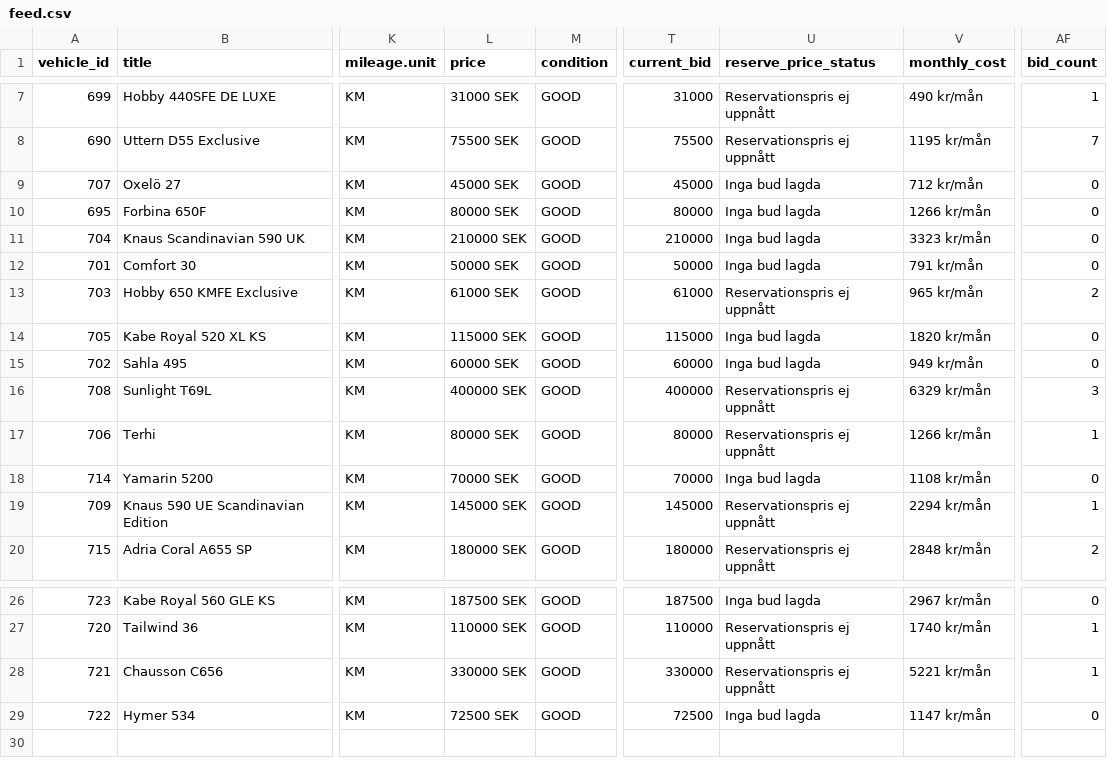
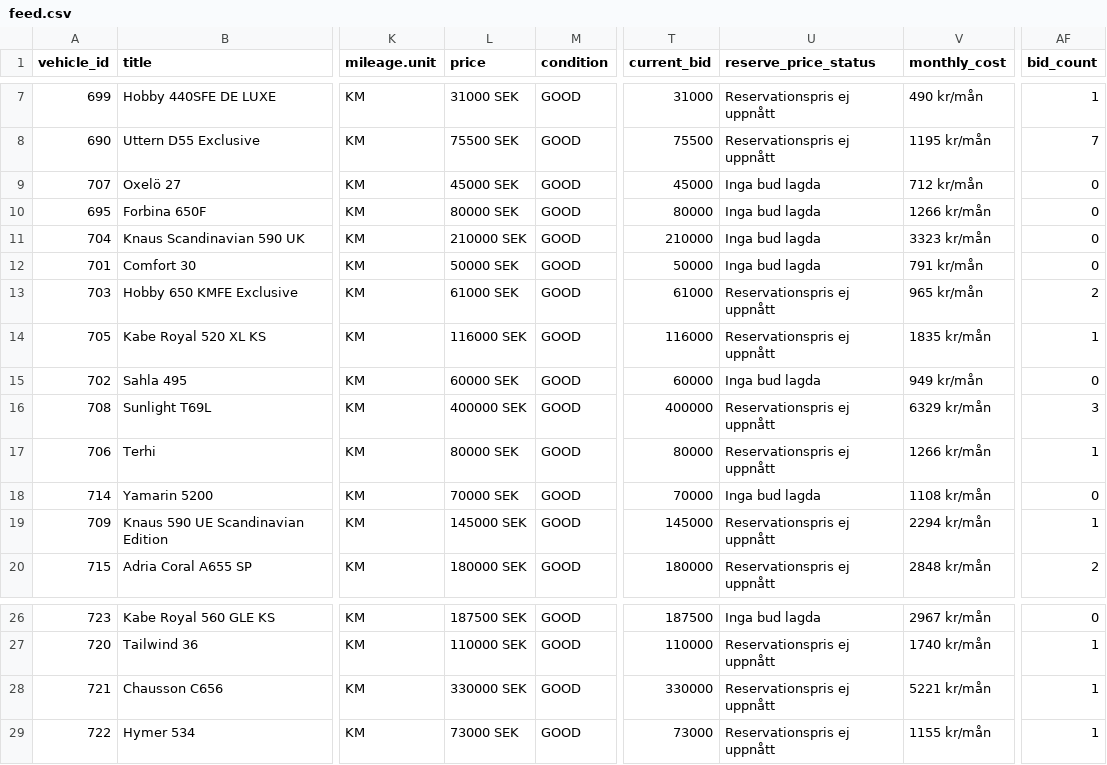
Before and after one commit to Viva-Media/frivio-feed, a CSV file: feed.csv, drawn as a sheet; only a part is shown, gaps mark what is left out; the diff names each change by its address in the sheet, - before the commit and + after, or states it on an @@ line.

Commit message:
Update feed 1a3bcea8802c116cd21b61650a594483b4900f2f

```diff
--- a/feed.csv
+++ b/feed.csv
-L14 (price): 115000 SEK
+L14 (price): 116000 SEK
-T14 (current_bid): 115000
+T14 (current_bid): 116000
-U14 (reserve_price_status): Inga bud lagda
+U14 (reserve_price_status): Reservationspris ej uppnått
-V14 (monthly_cost): 1820 kr/mån
+V14 (monthly_cost): 1835 kr/mån
-AF14 (bid_count): 0
+AF14 (bid_count): 1
-L29 (price): 72500 SEK
+L29 (price): 73000 SEK
-T29 (current_bid): 72500
+T29 (current_bid): 73000
-U29 (reserve_price_status): Inga bud lagda
+U29 (reserve_price_status): Reservationspris ej uppnått
-V29 (monthly_cost): 1147 kr/mån
+V29 (monthly_cost): 1155 kr/mån
-AF29 (bid_count): 0
+AF29 (bid_count): 1
```
Also changed, not shown: 1 other file.
